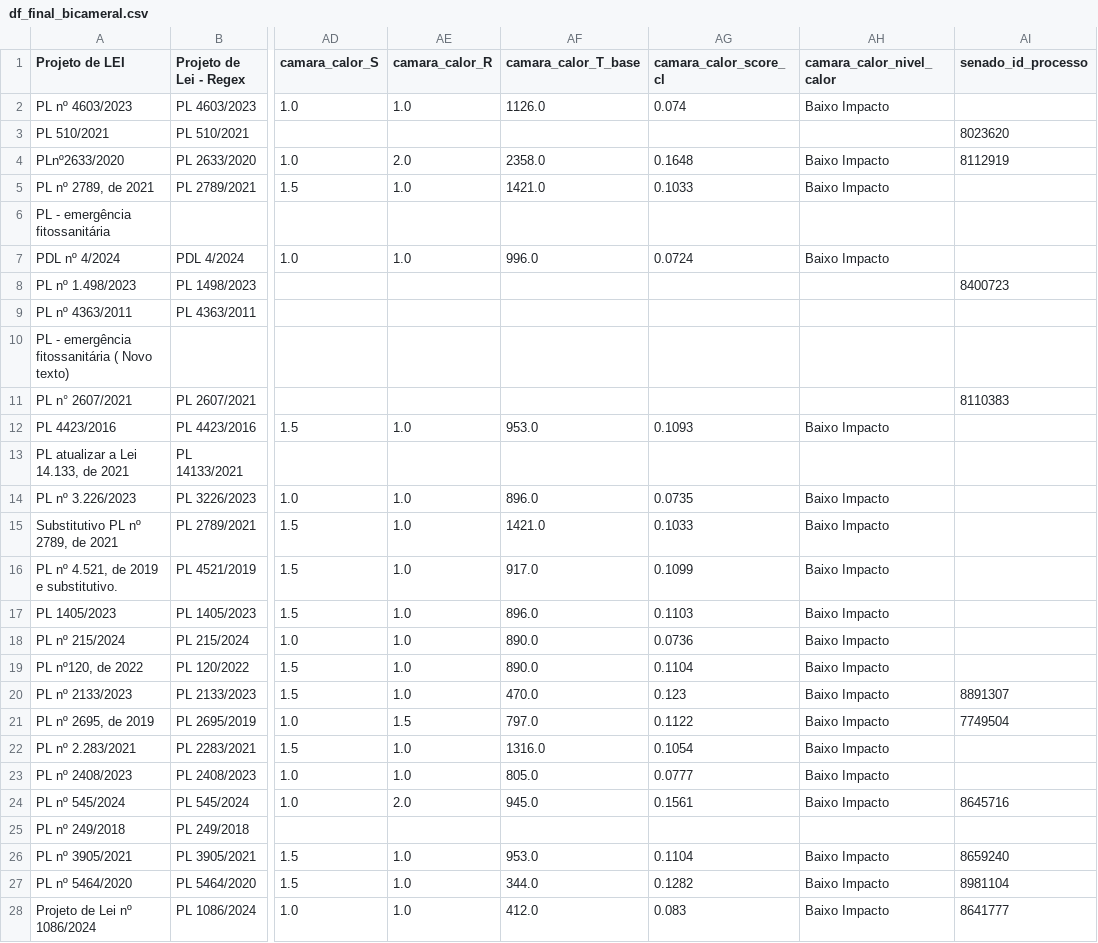
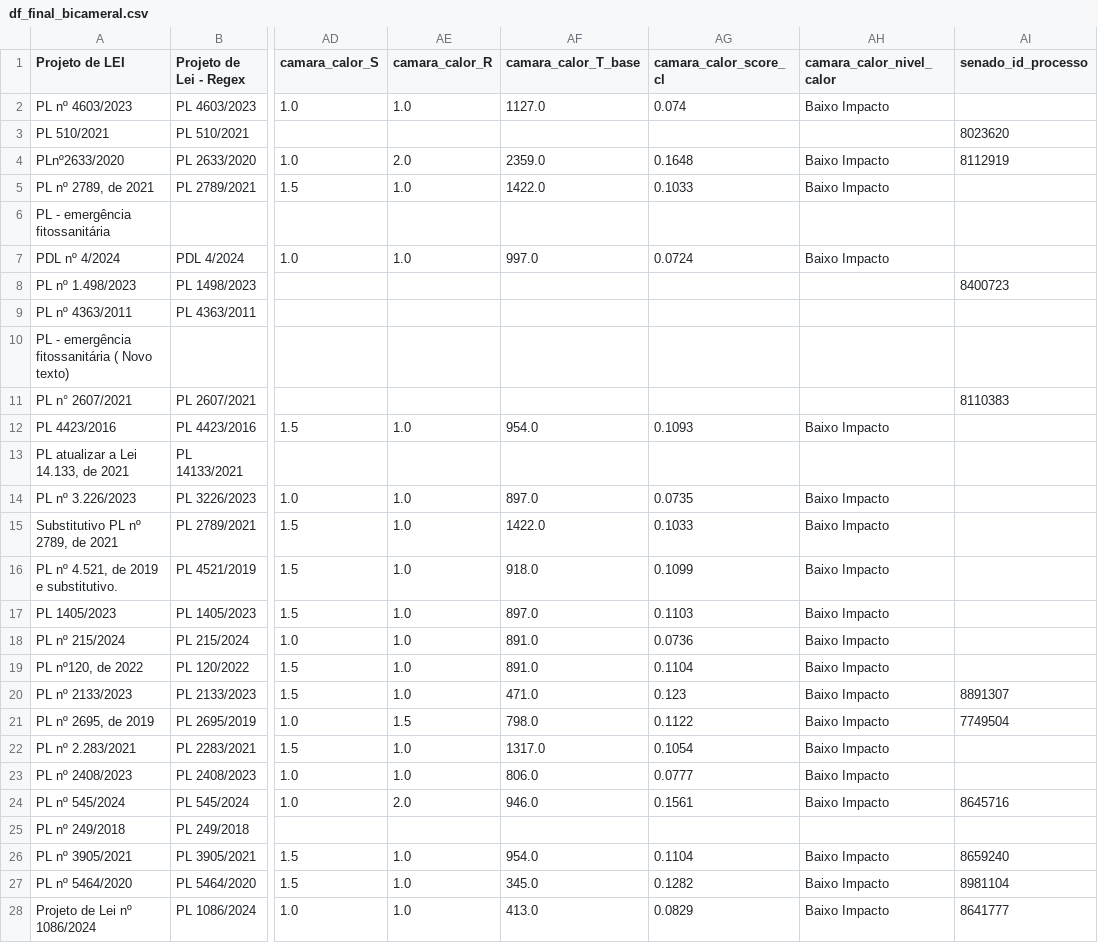
Before and after one commit to lab-dados-seges/monitoramento-parlamentar-delog-v2, a CSV file: data/df_final_bicameral.csv, drawn as a sheet; only a part is shown, gaps mark what is left out; the diff covers the shown part only; the diff names each change by its address in the sheet, - before the commit and + after, or states it on an @@ line.

```diff
--- a/data/df_final_bicameral.csv
+++ b/data/df_final_bicameral.csv
-AF2 (camara_calor_T_base): 1126.0
+AF2 (camara_calor_T_base): 1127.0
-AF4 (camara_calor_T_base): 2358.0
+AF4 (camara_calor_T_base): 2359.0
-AF5 (camara_calor_T_base): 1421.0
+AF5 (camara_calor_T_base): 1422.0
-AF7 (camara_calor_T_base): 996.0
+AF7 (camara_calor_T_base): 997.0
-AF12 (camara_calor_T_base): 953.0
+AF12 (camara_calor_T_base): 954.0
-AF14 (camara_calor_T_base): 896.0
+AF14 (camara_calor_T_base): 897.0
-AF15 (camara_calor_T_base): 1421.0
+AF15 (camara_calor_T_base): 1422.0
-AF16 (camara_calor_T_base): 917.0
+AF16 (camara_calor_T_base): 918.0
-AF17 (camara_calor_T_base): 896.0
+AF17 (camara_calor_T_base): 897.0
-AF18:AF19 (camara_calor_T_base): 890.0
+AF18:AF19 (camara_calor_T_base): 891.0
-AF20 (camara_calor_T_base): 470.0
+AF20 (camara_calor_T_base): 471.0
-AF21 (camara_calor_T_base): 797.0
+AF21 (camara_calor_T_base): 798.0
-AF22 (camara_calor_T_base): 1316.0
+AF22 (camara_calor_T_base): 1317.0
-AF23 (camara_calor_T_base): 805.0
+AF23 (camara_calor_T_base): 806.0
-AF24 (camara_calor_T_base): 945.0
+AF24 (camara_calor_T_base): 946.0
-AF26 (camara_calor_T_base): 953.0
+AF26 (camara_calor_T_base): 954.0
-AF27 (camara_calor_T_base): 344.0
+AF27 (camara_calor_T_base): 345.0
-AF28 (camara_calor_T_base): 412.0
+AF28 (camara_calor_T_base): 413.0
-AG28 (camara_calor_score_cl): 0.083
+AG28 (camara_calor_score_cl): 0.0829
```
Also changed, not shown: 45 edited cells elsewhere in this file.
